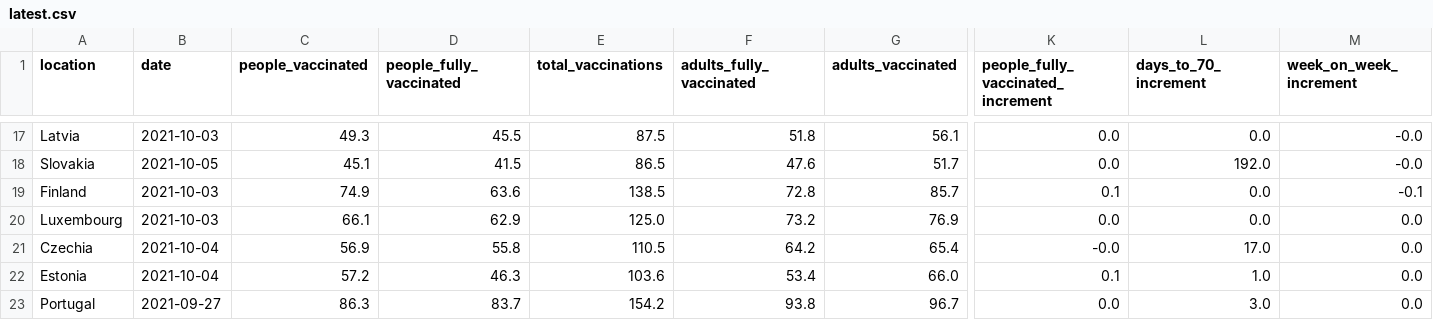
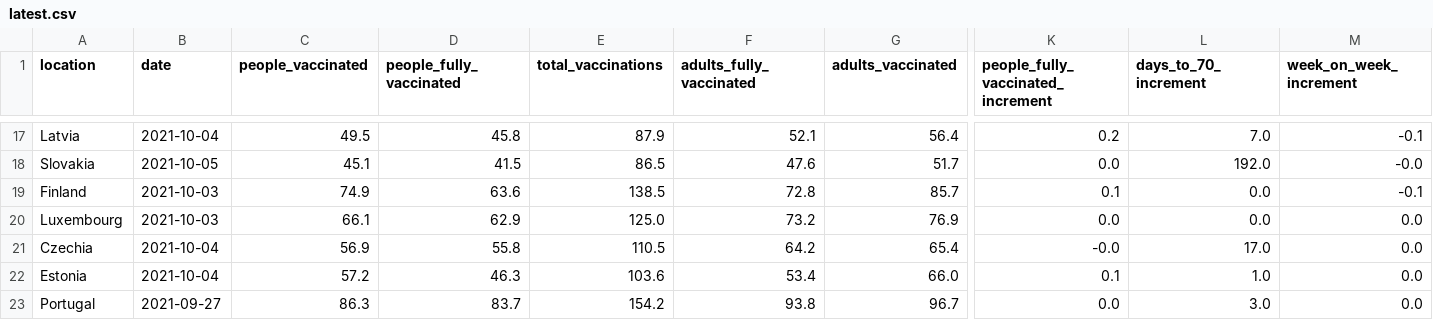
Before and after one commit to blasf1/covid_vaccine_progress_bot, a CSV file: latest.csv, drawn as a sheet; only a part is shown, gaps mark what is left out; the diff covers the shown part only; the diff names each change by its address in the sheet, - before the commit and + after, or states it on an @@ line.

```diff
--- a/latest.csv
+++ b/latest.csv
-B17 (date): 2021-10-03
+B17 (date): 2021-10-04
-C17 (people_vaccinated): 49.3
+C17 (people_vaccinated): 49.5
-D17 (people_fully_vaccinated): 45.5
+D17 (people_fully_vaccinated): 45.8
-E17 (total_vaccinations): 87.5
+E17 (total_vaccinations): 87.9
-F17 (adults_fully_vaccinated): 51.8
+F17 (adults_fully_vaccinated): 52.1
-G17 (adults_vaccinated): 56.1
+G17 (adults_vaccinated): 56.4
-K17: 0.0
+K17: 0.2
-L17 (days_to_70_increment): 0.0
+L17 (days_to_70_increment): 7.0
-M17 (week_on_week_increment): -0.0
+M17 (week_on_week_increment): -0.1
```
Also changed, not shown: 75 edited cells elsewhere in this file, output/EuropeanUnion.csv, 2 other files.
